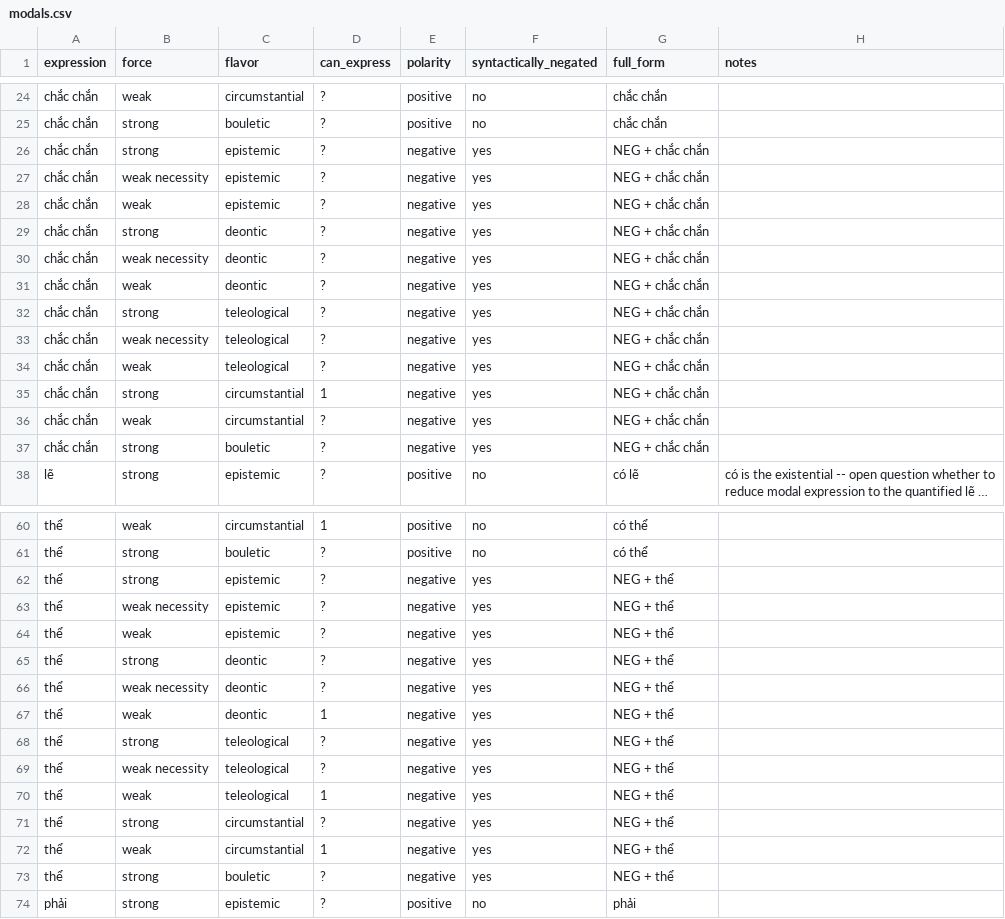
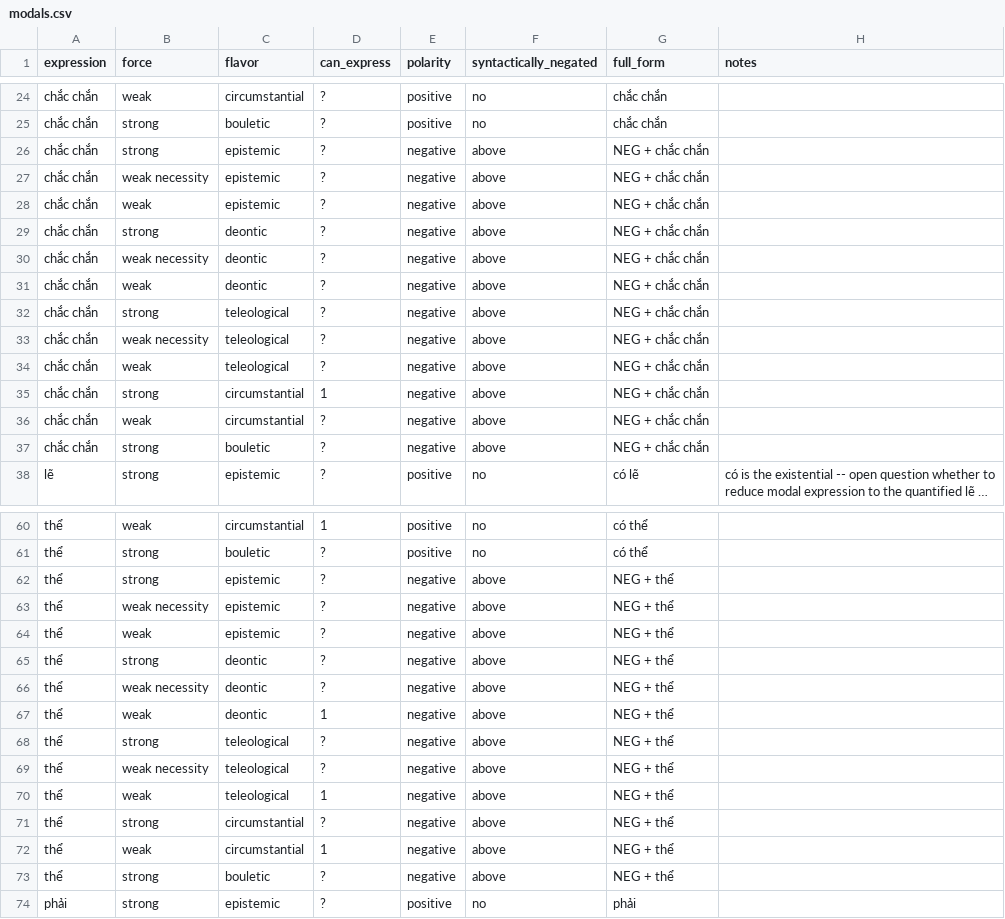
Before and after one commit to CLMBRs/modal-typology, a CSV file: basic-format/Vietnamese/modals.csv, drawn as a sheet; only a part is shown, gaps mark what is left out; long unchanged cells end in …; the diff covers the shown part only; the diff names each change by its address in the sheet, - before the commit and + after, or states it on an @@ line.

```diff
--- a/basic-format/Vietnamese/modals.csv
+++ b/basic-format/Vietnamese/modals.csv
-F26:F37 (syntactically_negated): yes
+F26:F37 (syntactically_negated): above
-F62:F73 (syntactically_negated): yes
+F62:F73 (syntactically_negated): above
```
Also changed, not shown: 72 edited cells elsewhere in this file.
